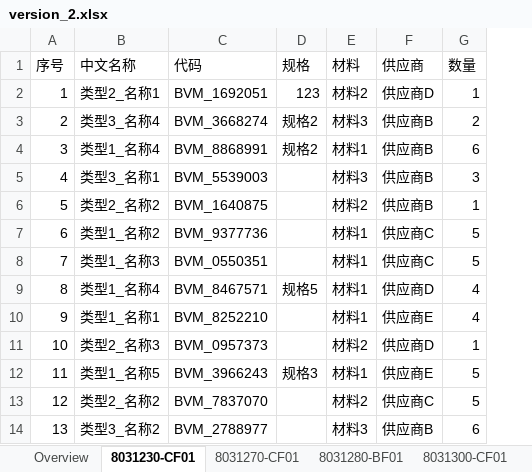
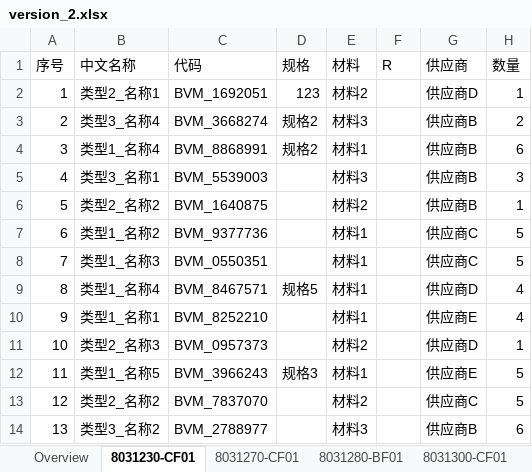
Before and after one commit to Sergget/Tools, an Excel workbook: 05_Excel_compare/version_2.xlsx, sheet 8031230-CF01, drawn as a sheet; only a part is shown; values as stored, in another font and other column widths than the file's, no borders; the diff names each change by its address in the sheet, - before the commit and + after, or states it on an @@ line.

```diff
--- a/05_Excel_compare/version_2.xlsx (sheet 8031230-CF01)
+++ b/05_Excel_compare/version_2.xlsx (sheet 8031230-CF01)
+column F (R), empty
```
Also changed, not shown: sheet 8031280-BF01, sheet 8031300-CF01, sheet 8031270-CF01, 05_Excel_compare/version_1.xlsx, 1 other file.
